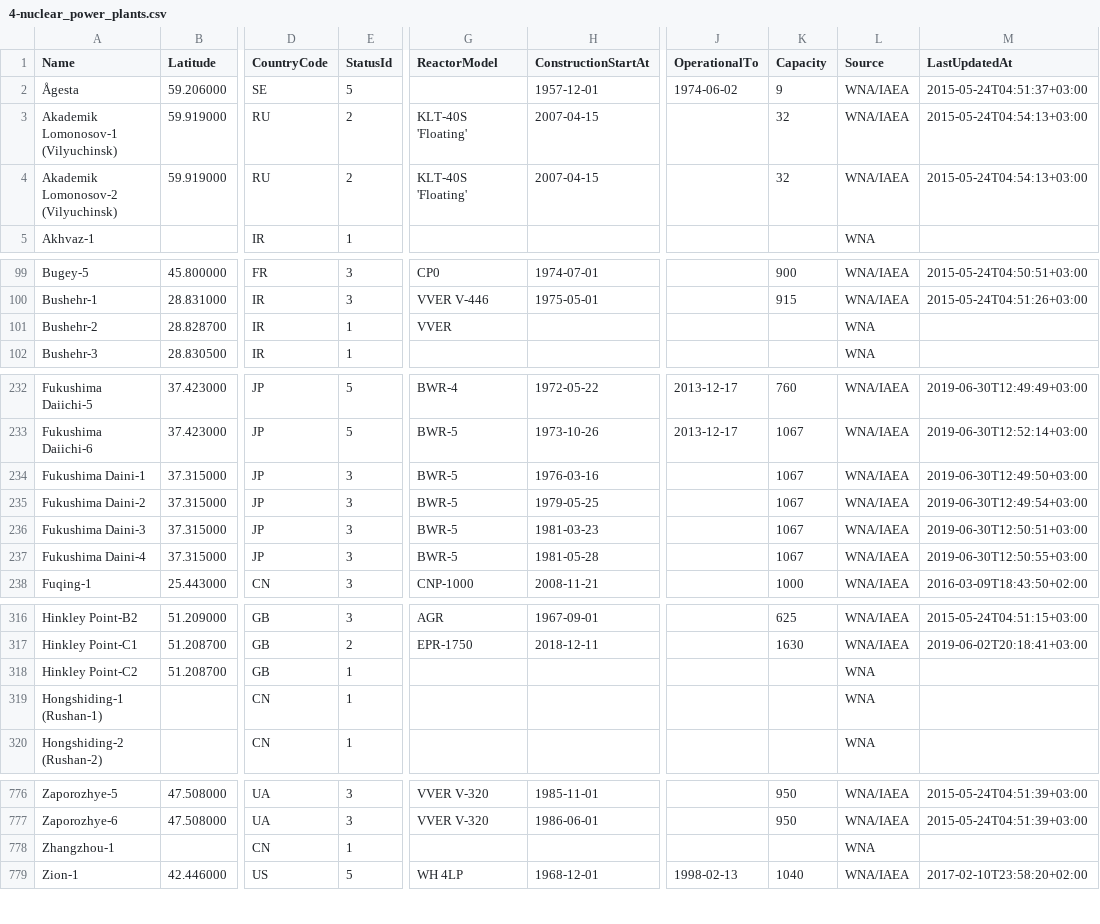
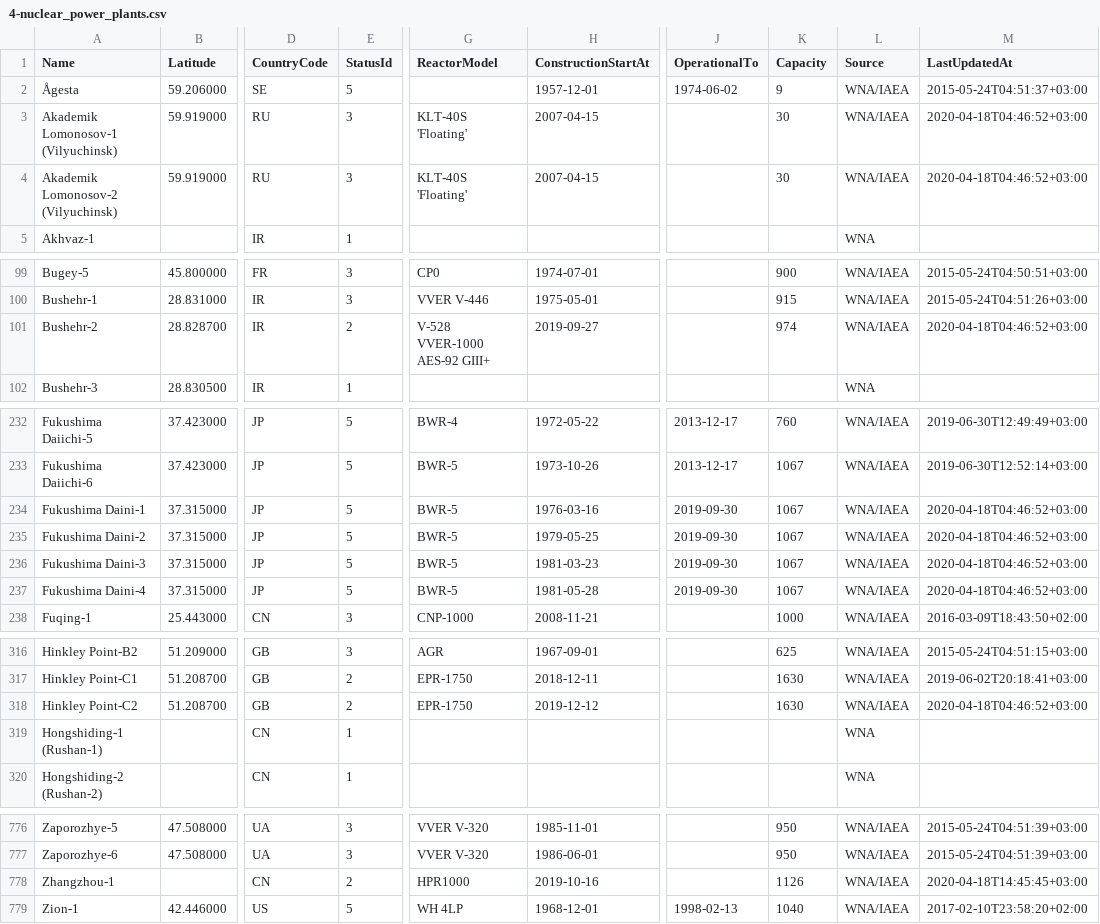
Before and after one commit to cristianst85/GeoNuclearData, a CSV file: data/csv/raw/4-nuclear_power_plants.csv, drawn as a sheet; only a part is shown, gaps mark what is left out; the diff covers the shown part only; the diff names each change by its address in the sheet, - before the commit and + after, or states it on an @@ line.

```diff
--- a/data/csv/raw/4-nuclear_power_plants.csv
+++ b/data/csv/raw/4-nuclear_power_plants.csv
-E3:E4 (StatusId): 2
+E3:E4 (StatusId): 3
-K3:K4 (Capacity): 32
+K3:K4 (Capacity): 30
-M3:M4 (LastUpdatedAt): 2015-05-24T04:54:13+03:00
+M3:M4 (LastUpdatedAt): 2020-04-18T04:46:52+03:00
-E101 (StatusId): 1
+E101 (StatusId): 2
-G101 (ReactorModel): VVER
+G101 (ReactorModel): V-528 VVER-1000 AES-92 GIII+
-H101 (ConstructionStartAt): (empty)
+H101 (ConstructionStartAt): 2019-09-27
-K101 (Capacity): (empty)
+K101 (Capacity): 974
-L101 (Source): WNA
+L101 (Source): WNA/IAEA
-M101 (LastUpdatedAt): (empty)
+M101 (LastUpdatedAt): 2020-04-18T04:46:52+03:00
-E234:E237 (StatusId): 3
+E234:E237 (StatusId): 5
-J234:J237 (OperationalTo): (empty)
+J234:J237 (OperationalTo): 2019-09-30
-M234 (LastUpdatedAt): 2019-06-30T12:49:50+03:00
+M234 (LastUpdatedAt): 2020-04-18T04:46:52+03:00
-M235 (LastUpdatedAt): 2019-06-30T12:49:54+03:00
+M235 (LastUpdatedAt): 2020-04-18T04:46:52+03:00
-M236 (LastUpdatedAt): 2019-06-30T12:50:51+03:00
+M236 (LastUpdatedAt): 2020-04-18T04:46:52+03:00
-M237 (LastUpdatedAt): 2019-06-30T12:50:55+03:00
+M237 (LastUpdatedAt): 2020-04-18T04:46:52+03:00
-E318 (StatusId): 1
+E318 (StatusId): 2
-G318 (ReactorModel): (empty)
+G318 (ReactorModel): EPR-1750
-H318 (ConstructionStartAt): (empty)
+H318 (ConstructionStartAt): 2019-12-12
-K318 (Capacity): (empty)
+K318 (Capacity): 1630
-L318 (Source): WNA
+L318 (Source): WNA/IAEA
-M318 (LastUpdatedAt): (empty)
+M318 (LastUpdatedAt): 2020-04-18T04:46:52+03:00
-E778 (StatusId): 1
+E778 (StatusId): 2
-G778 (ReactorModel): (empty)
+G778 (ReactorModel): HPR1000
-H778 (ConstructionStartAt): (empty)
+H778 (ConstructionStartAt): 2019-10-16
-K778 (Capacity): (empty)
+K778 (Capacity): 1126
-L778 (Source): WNA
+L778 (Source): WNA/IAEA
-M778 (LastUpdatedAt): (empty)
+M778 (LastUpdatedAt): 2020-04-18T14:45:45+03:00
```
Also changed, not shown: 21 edited cells elsewhere in this file, data/csv/denormalized/nuclear_power_plants.csv, 3 other files.
